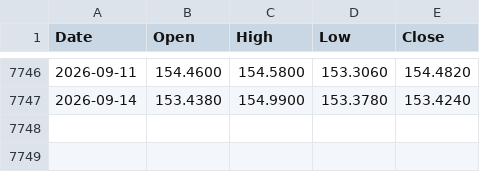
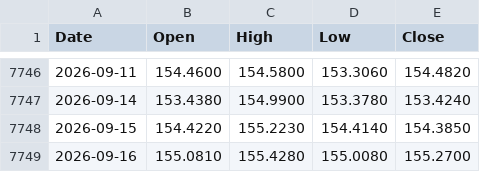
Before and after one commit to muneon0726-create/automation-market, a CSV file: data/usdjpy.csv, drawn as a sheet; only a part is shown, gaps mark what is left out; the diff names each change by its address in the sheet, - before the commit and + after, or states it on an @@ line.

```diff
--- a/data/usdjpy.csv
+++ b/data/usdjpy.csv
+row 7748: 2026-09-15 | 154.4220 | 155.2230 | 154.4140 | 154.3850
+row 7749: 2026-09-16 | 155.0810 | 155.4280 | 155.0080 | 155.2700
```
Also changed, not shown: data/2802.csv, data/6146.csv, 14 other files.
